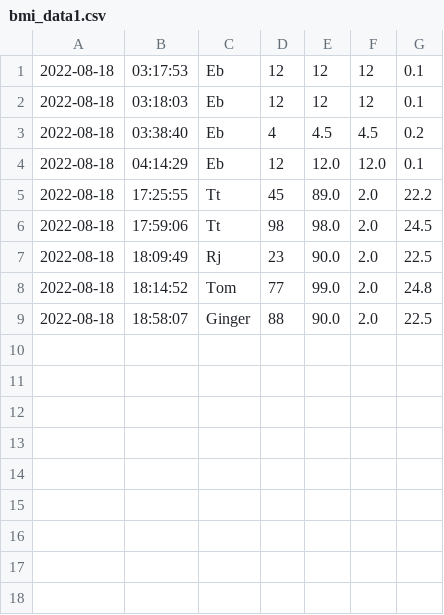
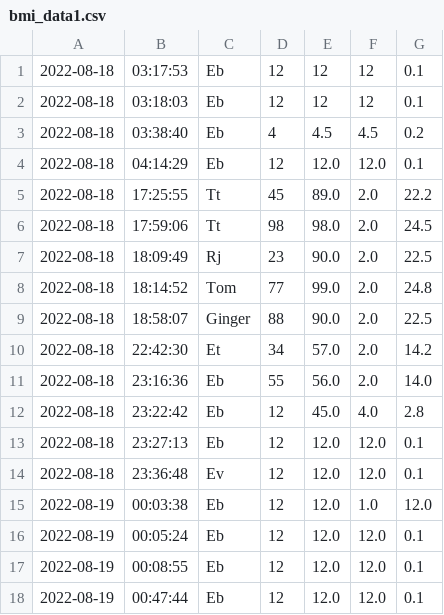
Before and after one commit to ebenadda/mycode, a CSV file: project_health_app/bmi_data1.csv, drawn as a sheet; the diff names each change by its address in the sheet, - before the commit and + after, or states it on an @@ line.

```diff
--- a/project_health_app/bmi_data1.csv
+++ b/project_health_app/bmi_data1.csv
+row 10: 2022-08-18 | 22:42:30 | Et | 34 | 57.0 | 2.0 | 14.2
+row 11: 2022-08-18 | 23:16:36 | Eb | 55 | 56.0 | 2.0 | 14.0
+row 12: 2022-08-18 | 23:22:42 | Eb | 12 | 45.0 | 4.0 | 2.8
+row 13: 2022-08-18 | 23:27:13 | Eb | 12 | 12.0 | 12.0 | 0.1
+row 14: 2022-08-18 | 23:36:48 | Ev | 12 | 12.0 | 12.0 | 0.1
+row 15: 2022-08-19 | 00:03:38 | Eb | 12 | 12.0 | 1.0 | 12.0
+row 16: 2022-08-19 | 00:05:24 | Eb | 12 | 12.0 | 12.0 | 0.1
+row 17: 2022-08-19 | 00:08:55 | Eb | 12 | 12.0 | 12.0 | 0.1
+row 18: 2022-08-19 | 00:47:44 | Eb | 12 | 12.0 | 12.0 | 0.1
```
Also changed, not shown: 1 other file.
